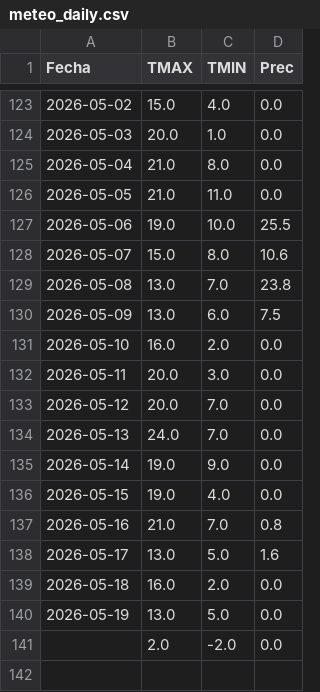
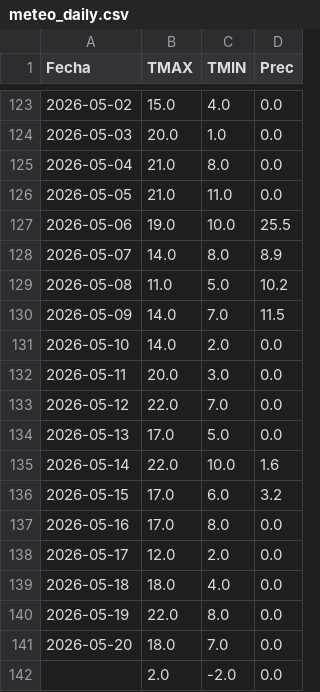
Before and after one commit to PREDWEEM/LOLIUM_LARTIGAU-2026, a CSV file: meteo_daily.csv, drawn as a sheet; only a part is shown, gaps mark what is left out.

```diff
--- a/meteo_daily.csv
+++ b/meteo_daily.csv
@@ -127,15 +127,16 @@ Fecha,TMAX,TMIN,Prec
 2026-05-06,19.0,10.0,25.5
-2026-05-07,15.0,8.0,10.6
-2026-05-08,13.0,7.0,23.8
-2026-05-09,13.0,6.0,7.5
-2026-05-10,16.0,2.0,0.0
+2026-05-07,14.0,8.0,8.9
+2026-05-08,11.0,5.0,10.2
+2026-05-09,14.0,7.0,11.5
+2026-05-10,14.0,2.0,0.0
 2026-05-11,20.0,3.0,0.0
-2026-05-12,20.0,7.0,0.0
-2026-05-13,24.0,7.0,0.0
-2026-05-14,19.0,9.0,0.0
-2026-05-15,19.0,4.0,0.0
-2026-05-16,21.0,7.0,0.8
-2026-05-17,13.0,5.0,1.6
-2026-05-18,16.0,2.0,0.0
-2026-05-19,13.0,5.0,0.0
+2026-05-12,22.0,7.0,0.0
+2026-05-13,17.0,5.0,0.0
+2026-05-14,22.0,10.0,1.6
+2026-05-15,17.0,6.0,3.2
+2026-05-16,17.0,8.0,0.0
+2026-05-17,12.0,2.0,0.0
+2026-05-18,18.0,4.0,0.0
+2026-05-19,22.0,8.0,0.0
+2026-05-20,18.0,7.0,0.0
 ,2.0,-2.0,0.0
```
